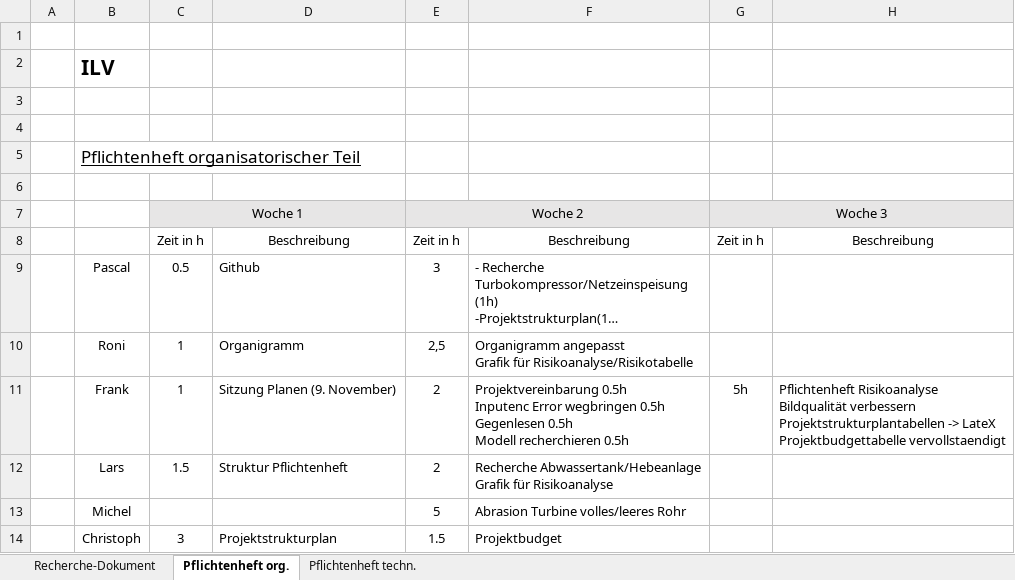
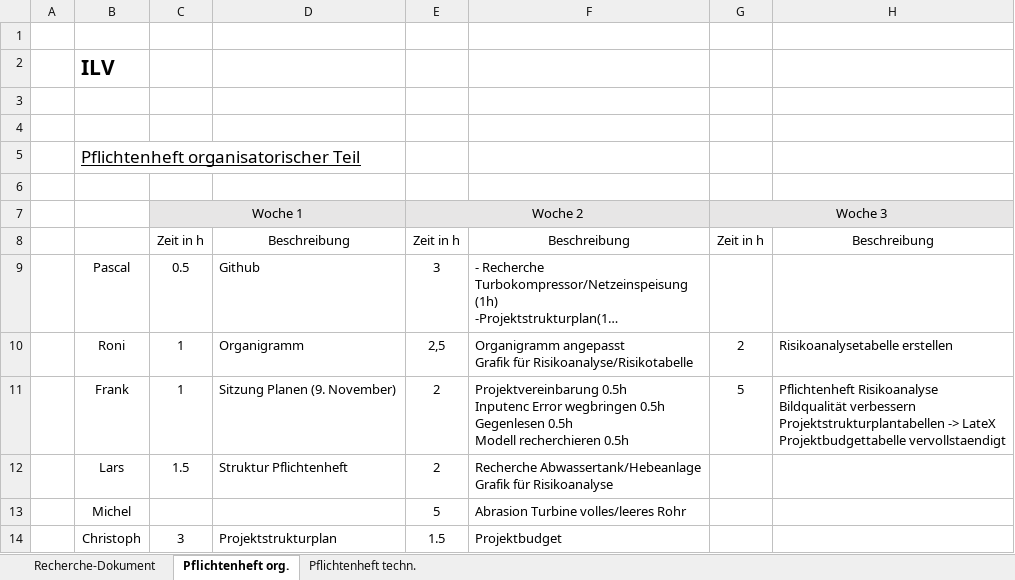
Before and after one commit to Swissmade41/Pro1, an Excel workbook: ILV.xlsx, sheet Pflichtenheft org., drawn as a sheet; long unchanged cells end in …; values as stored, in another font and other column widths than the file's, no borders; the diff names each change by its address in the sheet, - before the commit and + after, or states it on an @@ line.

Commit message:
Update ILV.xlsx Riskioanalyse Zeit hinzugefügt

```diff
--- a/ILV.xlsx (sheet Pflichtenheft org.)
+++ b/ILV.xlsx (sheet Pflichtenheft org.)
-G10 (Woche 3): (empty)
+G10 (Woche 3): 2
-H10: (empty)
+H10: Risikoanalysetabelle erstellen
-G11 (Woche 3): 5h
+G11 (Woche 3): 5
```
